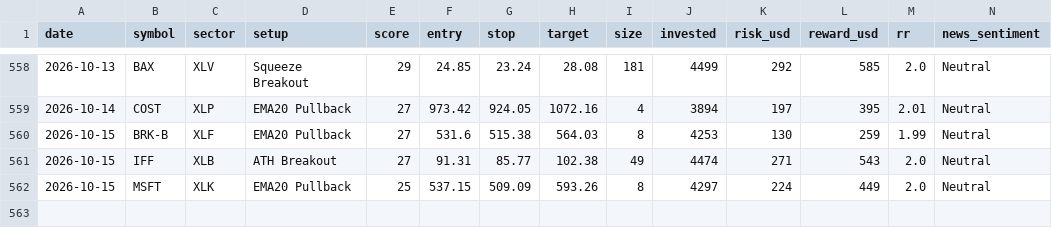
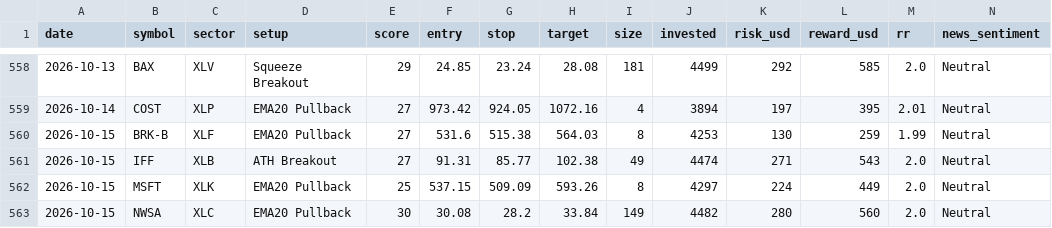
Before and after one commit to prabha-v2/swing-trading-agent-us, a CSV file: trade_log.csv, drawn as a sheet; only a part is shown, gaps mark what is left out; rows hold the shown columns only; the diff names each change by its address in the sheet, - before the commit and + after, or states it on an @@ line.

```diff
--- a/trade_log.csv
+++ b/trade_log.csv
+row 563: 2026-10-15 | NWSA | XLC | EMA20 Pullback | 30 | 30.08 | 28.2 | 33.84 | 149 | 4482 | 280 | 560 | 2.0 | Neutral
```
